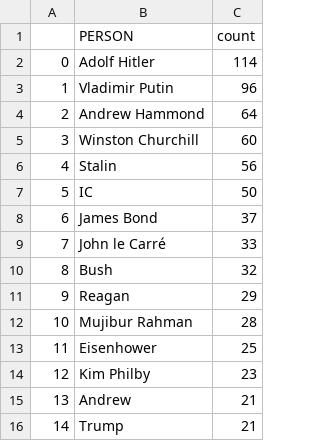
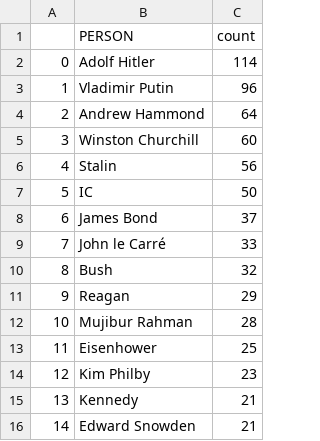
Before and after one commit to yusufaliozkan/clone-zotero-intelligence-bibliography, a CSV file: person.csv, drawn as a sheet.

Commit message:
Update Zotero data

```diff
--- a/person.csv
+++ b/person.csv
@@ -14,3 +14,3 @@
 12,Kim Philby,23
-13,Andrew,21
-14,Trump,21
+13,Kennedy,21
+14,Edward Snowden,21
```
Also changed, not shown: countries.csv, gpe.csv, 2 other files.
